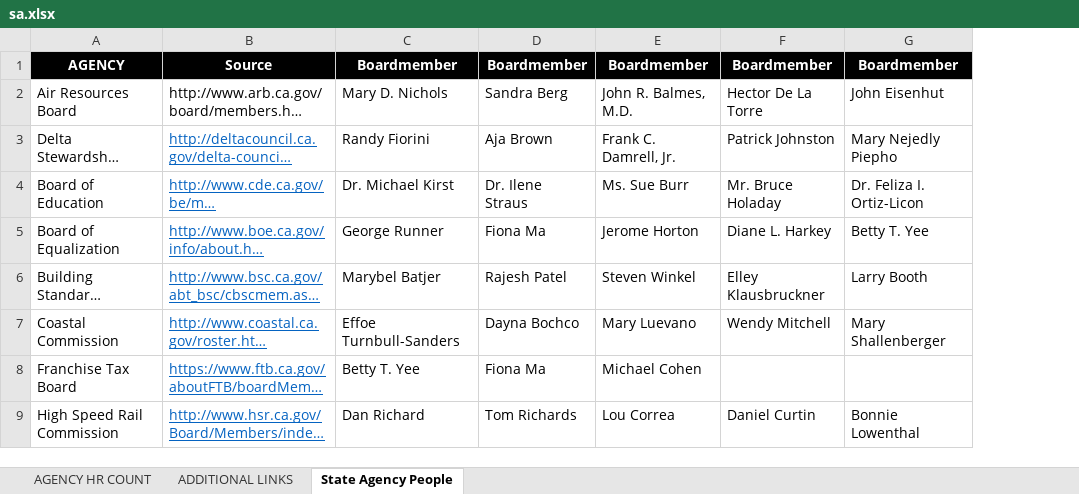
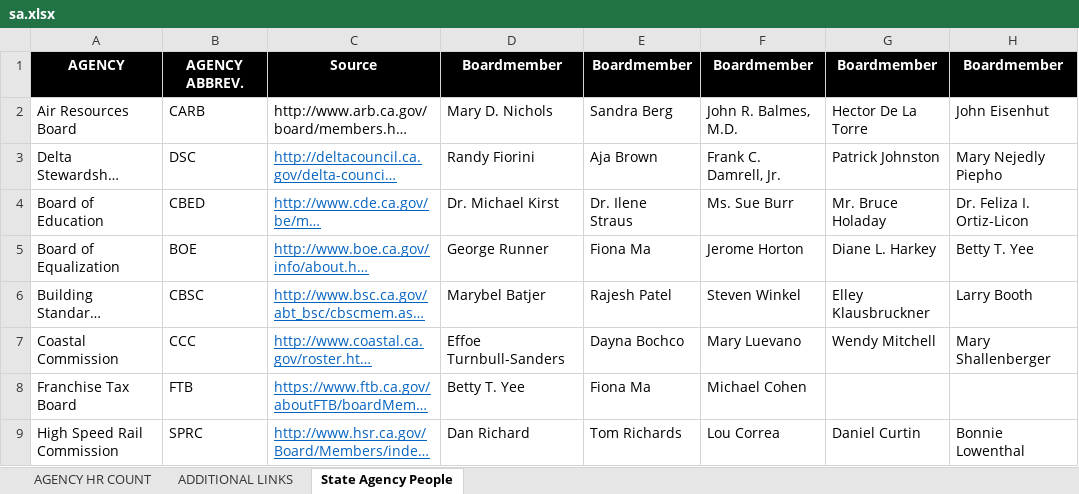
Before and after one commit to digitaldemocracy/dd-Data3.0, an Excel workbook: stateAgency/sa.xlsx, sheet State Agency People, drawn as a sheet; only a part is shown; long unchanged cells end in …; values as stored, in another font and other column widths than the file's, no borders; the diff names each change by its address in the sheet, - before the commit and + after, or states it on an @@ line.

Commit message:
added acronym for state agencies

```diff
--- a/stateAgency/sa.xlsx (sheet State Agency People)
+++ b/stateAgency/sa.xlsx (sheet State Agency People)
+column B, rows 1-9: AGENCY ABBREV. | CARB | DSC | CBED | BOE | CBSC | CCC | FTB | SPRC
```
Also changed, not shown: 2 other files.
